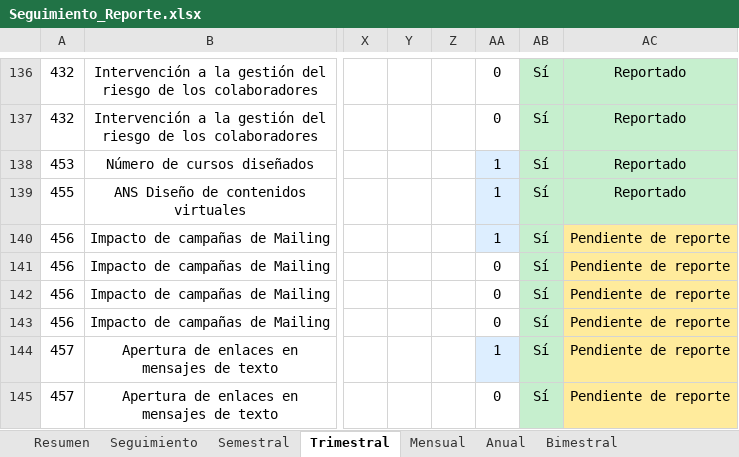
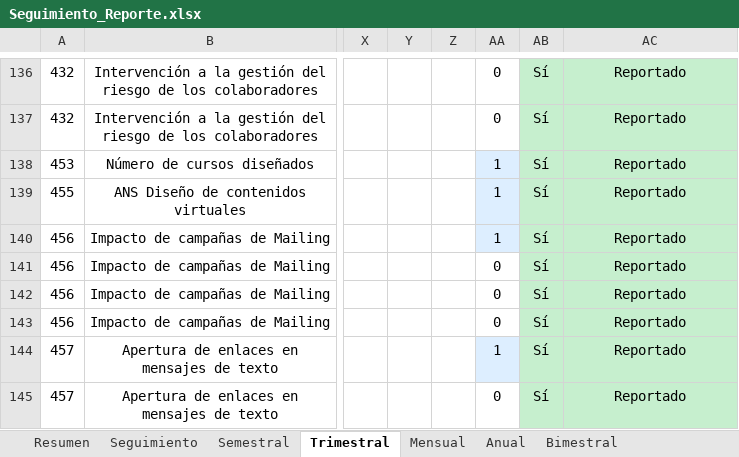
Before and after one commit to Ximena5745/Indicadores_Oportunidad_Mejora, an Excel workbook: data/raw/Seguimiento_Reporte.xlsx, sheet Trimestral, drawn as a sheet; only a part is shown, gaps mark what is left out; values as stored, in another font and other column widths than the file's, no borders; the diff covers the shown part only; the diff names each change by its address in the sheet, - before the commit and + after, or states it on an @@ line.

Commit message:
Coherencia de pendiente reporte

```diff
--- a/data/raw/Seguimiento_Reporte.xlsx (sheet Trimestral)
+++ b/data/raw/Seguimiento_Reporte.xlsx (sheet Trimestral)
-AC140:AC145: Pendiente de reporte
+AC140:AC145: Reportado
-AC140:AC145 fill: #FFEB9C
+AC140:AC145 fill: #C6EFCE
```
Also changed, not shown: 17 edited cells and cell formats elsewhere in this sheet, sheet Anual, sheet Semestral, sheet Resumen, sheet Bimestral, sheet Mensual, 1 other file.
